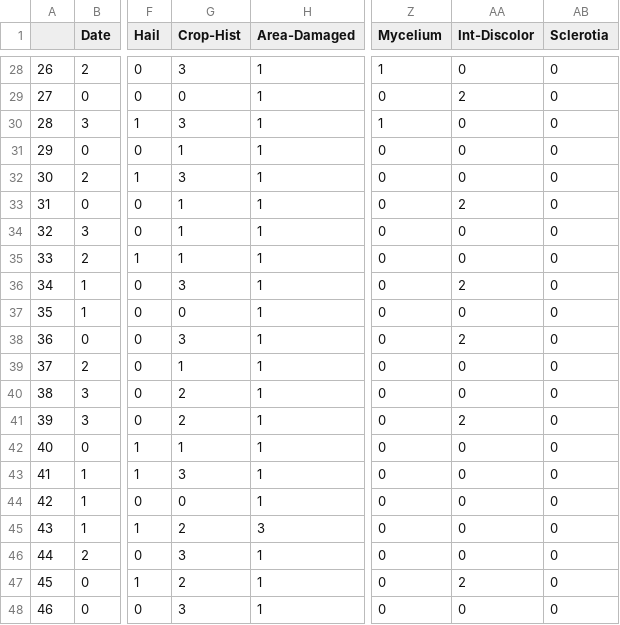
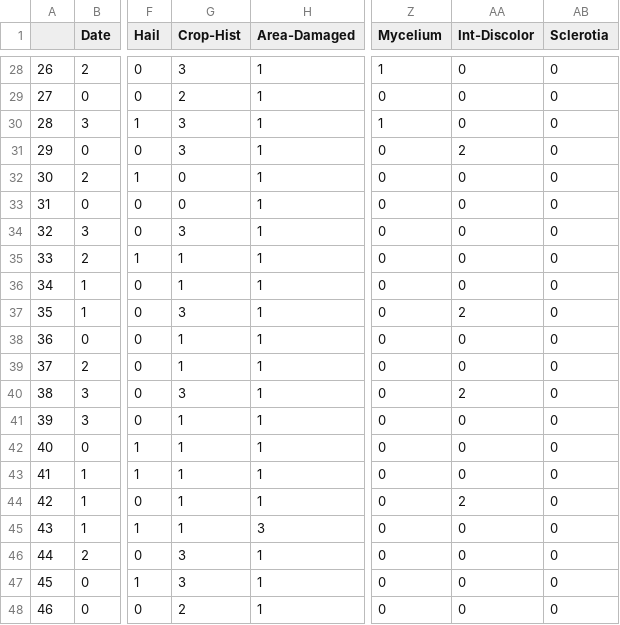
Before and after one commit to CategorIAN/Naive-Bayes, a CSV file: noisy_data.csv, drawn as a sheet; only a part is shown, gaps mark what is left out; the diff covers the shown part only; the diff names each change by its address in the sheet, - before the commit and + after, or states it on an @@ line.

```diff
--- a/noisy_data.csv
+++ b/noisy_data.csv
-G29 (Crop-Hist): 0
+G29 (Crop-Hist): 2
-AA29 (Int-Discolor): 2
+AA29 (Int-Discolor): 0
-G31 (Crop-Hist): 1
+G31 (Crop-Hist): 3
-AA31 (Int-Discolor): 0
+AA31 (Int-Discolor): 2
-G32 (Crop-Hist): 3
+G32 (Crop-Hist): 0
-G33 (Crop-Hist): 1
+G33 (Crop-Hist): 0
-AA33 (Int-Discolor): 2
+AA33 (Int-Discolor): 0
-G34 (Crop-Hist): 1
+G34 (Crop-Hist): 3
-G36 (Crop-Hist): 3
+G36 (Crop-Hist): 1
-AA36 (Int-Discolor): 2
+AA36 (Int-Discolor): 0
-G37 (Crop-Hist): 0
+G37 (Crop-Hist): 3
-AA37 (Int-Discolor): 0
+AA37 (Int-Discolor): 2
-G38 (Crop-Hist): 3
+G38 (Crop-Hist): 1
-AA38 (Int-Discolor): 2
+AA38 (Int-Discolor): 0
-G40 (Crop-Hist): 2
+G40 (Crop-Hist): 3
-AA40 (Int-Discolor): 0
+AA40 (Int-Discolor): 2
-G41 (Crop-Hist): 2
+G41 (Crop-Hist): 1
-AA41 (Int-Discolor): 2
+AA41 (Int-Discolor): 0
-G43 (Crop-Hist): 3
+G43 (Crop-Hist): 1
-G44 (Crop-Hist): 0
+G44 (Crop-Hist): 1
-AA44 (Int-Discolor): 0
+AA44 (Int-Discolor): 2
-G45 (Crop-Hist): 2
+G45 (Crop-Hist): 1
-G47 (Crop-Hist): 2
+G47 (Crop-Hist): 3
-AA47 (Int-Discolor): 2
+AA47 (Int-Discolor): 0
-G48 (Crop-Hist): 3
+G48 (Crop-Hist): 2
```
Also changed, not shown: 27 edited cells elsewhere in this file, 1 other file.
